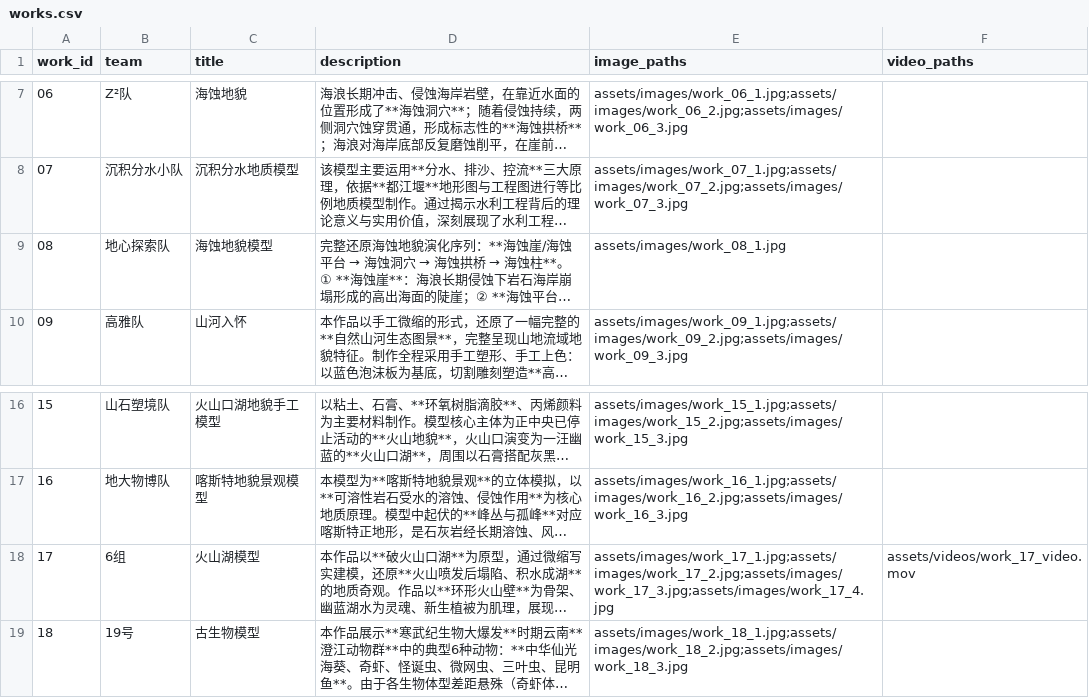
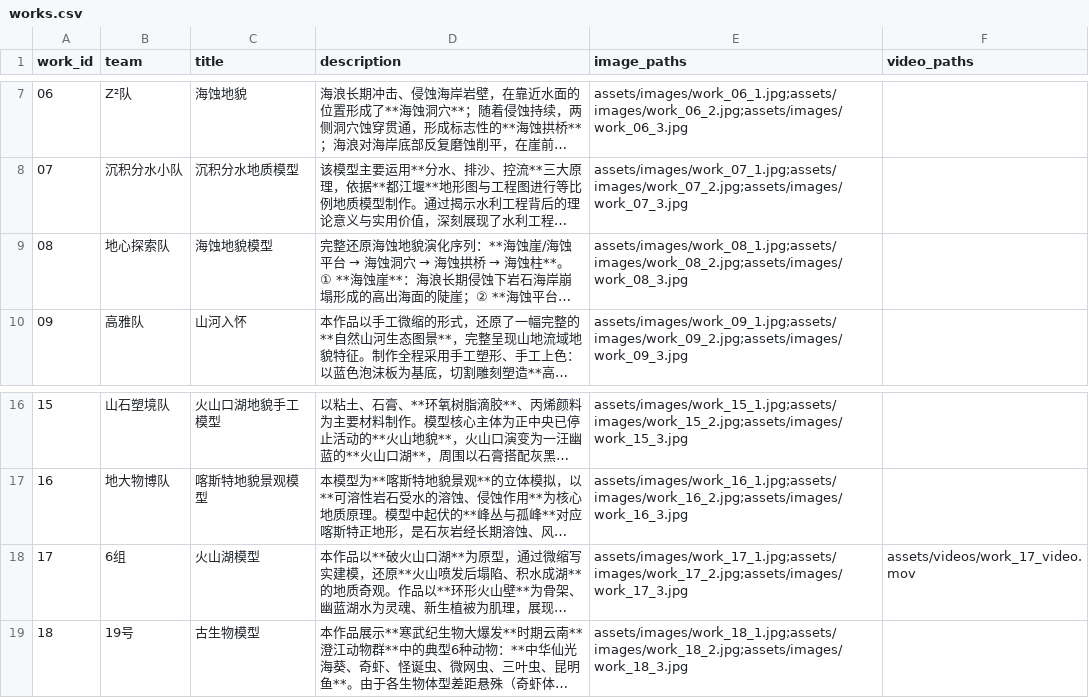
Before and after one commit to Pan-gao-1219/score-systeam, a CSV file: data/works.csv, drawn as a sheet; only a part is shown, gaps mark what is left out; long unchanged cells end in …; the diff names each change by its address in the sheet, - before the commit and + after, or states it on an @@ line.

```diff
--- a/data/works.csv
+++ b/data/works.csv
-E9 (image_paths): assets/images/work_08_1.jpg
+E9 (image_paths): assets/images/work_08_1.jpg;assets/images/work_08_2.jpg;assets/images/work_08_3.jpg
-E18 (image_paths): assets/images/work_17_1.jpg;assets/images/work_17_2.jpg;assets/images/work_17_3.jpg;assets/images/work_17_4.jpg
+E18 (image_paths): assets/images/work_17_1.jpg;assets/images/work_17_2.jpg;assets/images/work_17_3.jpg
```
Also changed, not shown: 5 other files.
